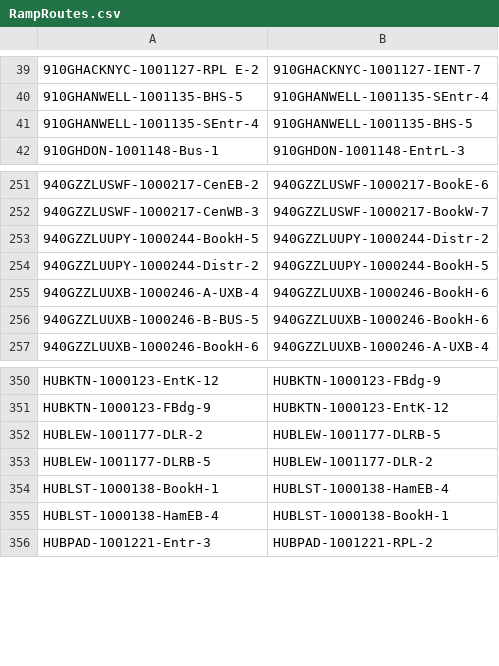
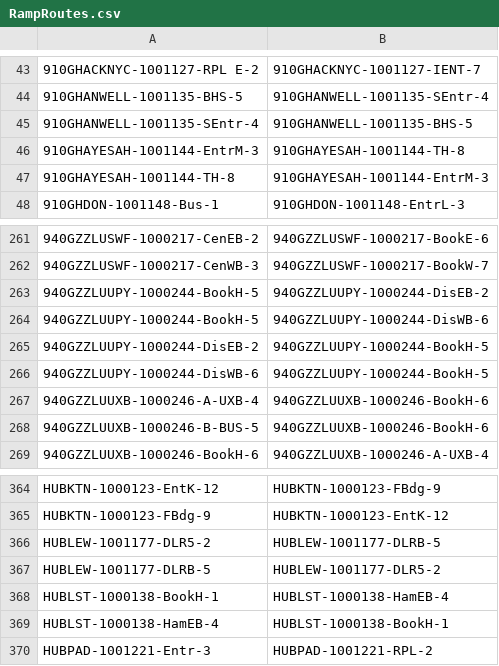
Before and after one commit to lmmx/tubeulator, a CSV file: src/tubeulator/data/stationdata/detailed/RampRoutes.csv, drawn as a sheet; only a part is shown, gaps mark what is left out; addresses are those after the commit; the diff covers the shown part only; the diff names each change by its address in the sheet, - before the commit and + after, or states it on an @@ line.

```diff
--- a/src/tubeulator/data/stationdata/detailed/RampRoutes.csv
+++ b/src/tubeulator/data/stationdata/detailed/RampRoutes.csv
+row 46: 910GHAYESAH-1001144-EntrM-3 | 910GHAYESAH-1001144-TH-8
+row 47: 910GHAYESAH-1001144-TH-8 | 910GHAYESAH-1001144-EntrM-3
-B263: 940GZZLUUPY-1000244-Distr-2
+B263: 940GZZLUUPY-1000244-DisEB-2
+row 264: 940GZZLUUPY-1000244-BookH-5 | 940GZZLUUPY-1000244-DisWB-6
-A265: 940GZZLUUPY-1000244-Distr-2
+A265: 940GZZLUUPY-1000244-DisEB-2
+row 266: 940GZZLUUPY-1000244-DisWB-6 | 940GZZLUUPY-1000244-BookH-5
-A366: HUBLEW-1001177-DLR-2
+A366: HUBLEW-1001177-DLR5-2
-B367: HUBLEW-1001177-DLR-2
+B367: HUBLEW-1001177-DLR5-2
```
Also changed, not shown: 11 added rows, 1 removed row and 5 edited cells elsewhere in this file, src/tubeulator/data/stationdata/detailed/Lifts.csv, src/tubeulator/data/stationdata/detailed/ModesAndLines.csv, 10 other files.
